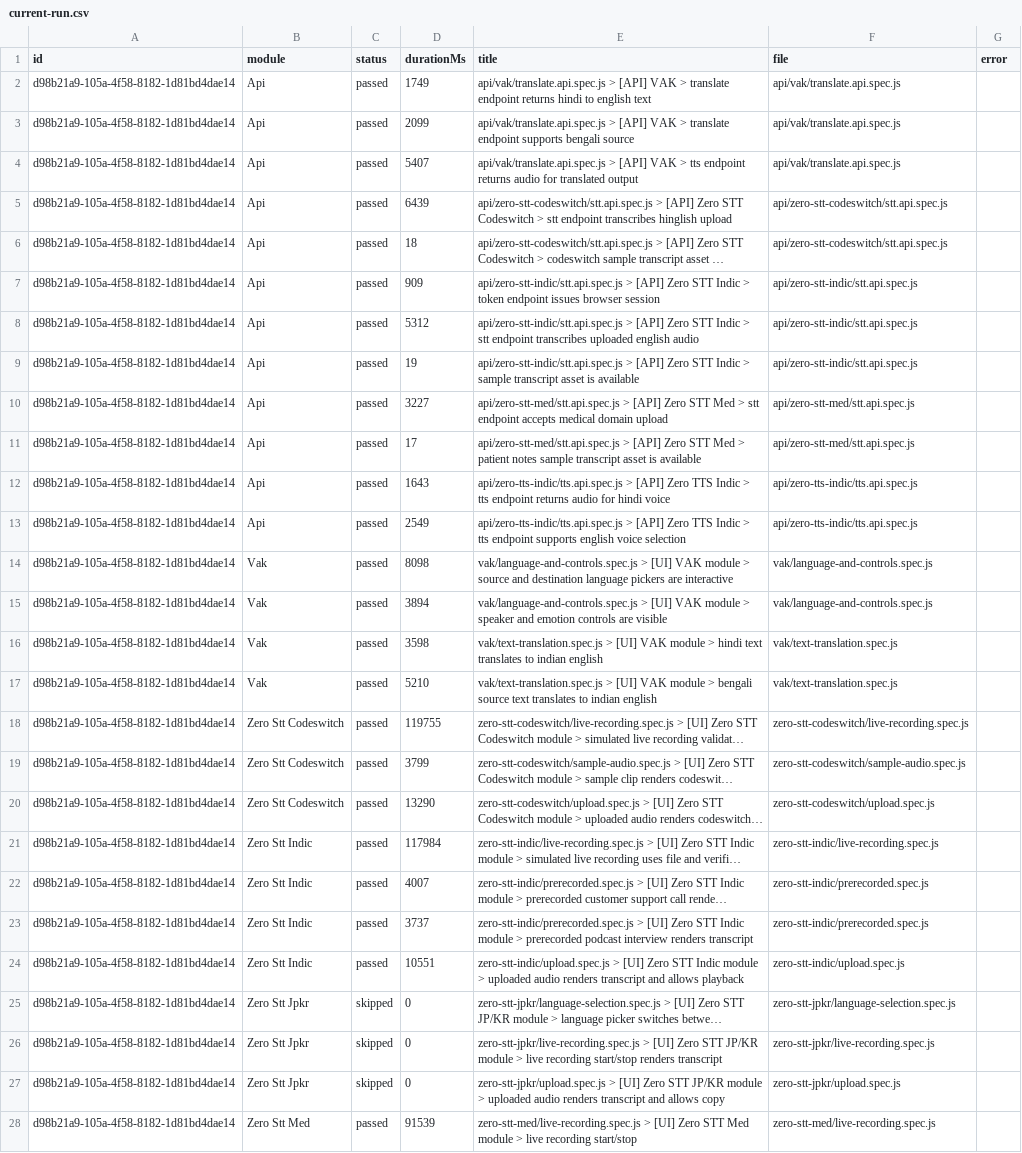
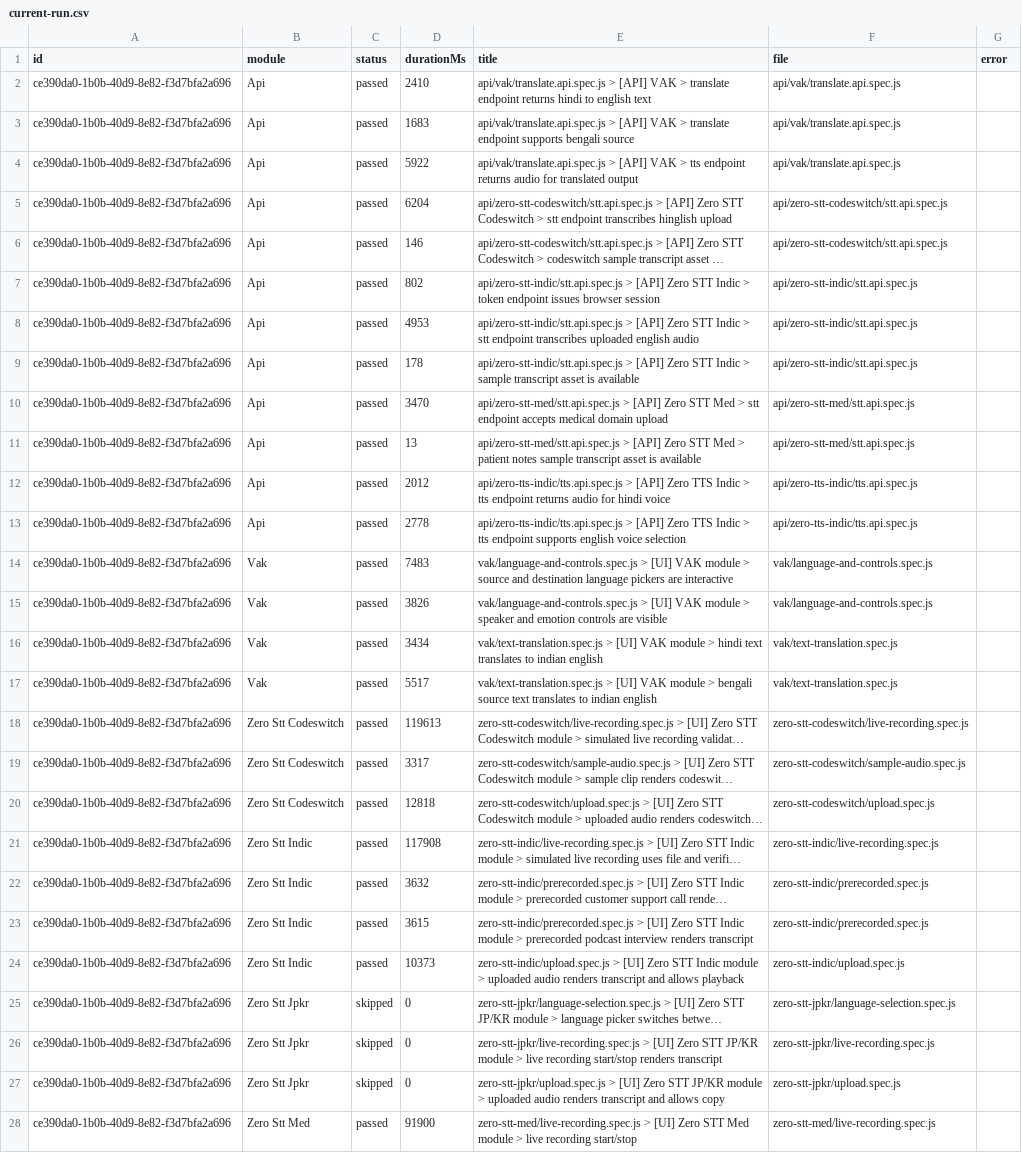
Before and after one commit to saira-uwc/Shunyalabs_widget, a CSV file: docs/exports/current-run.csv, drawn as a sheet; only a part is shown; long unchanged cells end in …; the diff covers the shown part only; the diff names each change by its address in the sheet, - before the commit and + after, or states it on an @@ line.

```diff
--- a/docs/exports/current-run.csv
+++ b/docs/exports/current-run.csv
-A2:A28 (id): d98b21a9-105a-4f58-8182-1d81bd4dae14
+A2:A28 (id): ce390da0-1b0b-40d9-8e82-f3d7bfa2a696
-D2 (durationMs): 1749
+D2 (durationMs): 2410
-D3 (durationMs): 2099
+D3 (durationMs): 1683
-D4 (durationMs): 5407
+D4 (durationMs): 5922
-D5 (durationMs): 6439
+D5 (durationMs): 6204
-D6 (durationMs): 18
+D6 (durationMs): 146
-D7 (durationMs): 909
+D7 (durationMs): 802
-D8 (durationMs): 5312
+D8 (durationMs): 4953
-D9 (durationMs): 19
+D9 (durationMs): 178
-D10 (durationMs): 3227
+D10 (durationMs): 3470
-D11 (durationMs): 17
+D11 (durationMs): 13
-D12 (durationMs): 1643
+D12 (durationMs): 2012
-D13 (durationMs): 2549
+D13 (durationMs): 2778
-D14 (durationMs): 8098
+D14 (durationMs): 7483
-D15 (durationMs): 3894
+D15 (durationMs): 3826
-D16 (durationMs): 3598
+D16 (durationMs): 3434
-D17 (durationMs): 5210
+D17 (durationMs): 5517
-D18 (durationMs): 119755
+D18 (durationMs): 119613
-D19 (durationMs): 3799
+D19 (durationMs): 3317
-D20 (durationMs): 13290
+D20 (durationMs): 12818
-D21 (durationMs): 117984
+D21 (durationMs): 117908
-D22 (durationMs): 4007
+D22 (durationMs): 3632
-D23 (durationMs): 3737
+D23 (durationMs): 3615
-D24 (durationMs): 10551
+D24 (durationMs): 10373
-D28 (durationMs): 91539
+D28 (durationMs): 91900
```
Also changed, not shown: 32 edited cells elsewhere in this file, docs/exports/all-runs-summary.csv, 2 other files.
